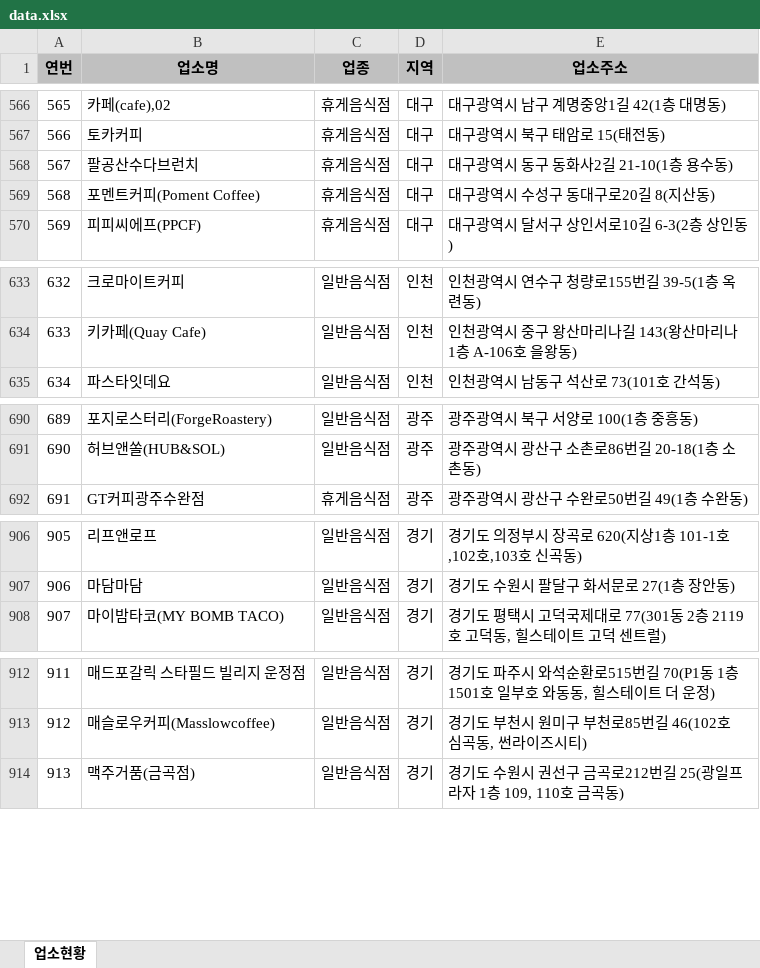
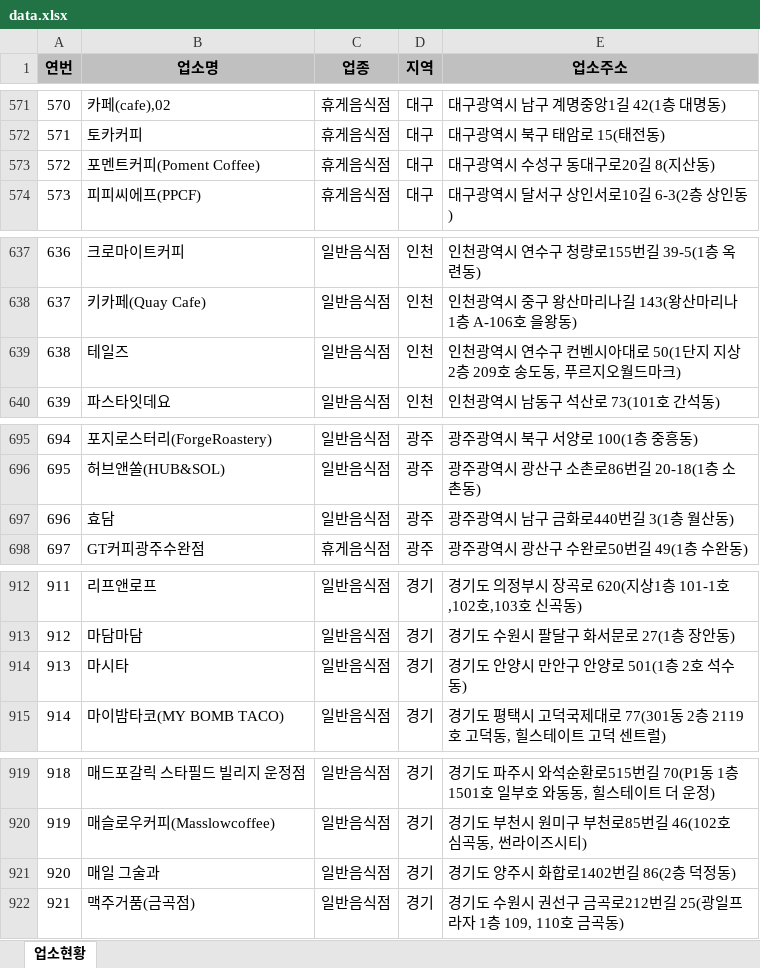
Before and after one commit to mumuabba/mumu_search, an Excel workbook: data.xlsx, sheet 업소현황, drawn as a sheet; only a part is shown, gaps mark what is left out; values as stored, in another font and other column widths than the file's, no borders; removed rows and columns are numbered as before the commit, all else as after; the diff covers the shown part only; the diff names each change by its address in the sheet, - before the commit and + after, or states it on an @@ line.

```diff
--- a/data.xlsx (sheet 업소현황)
+++ b/data.xlsx (sheet 업소현황)
@@ column A (연번) renumbered from row 62 down @@
-row 568: 567 | 팔공산수다브런치 | 휴게음식점 | 대구 | 대구광역시 동구 동화사2길 21-10(1층 용수동)
+row 639: 638 | 테일즈 | 일반음식점 | 인천 | 인천광역시 연수구 컨벤시아대로 50(1단지 지상2층 209호 송도동, 푸르지오월드마크)
+row 697: 696 | 효담 | 일반음식점 | 광주 | 광주광역시 남구 금화로440번길 3(1층 월산동)
+row 914: 913 | 마시타 | 일반음식점 | 경기 | 경기도 안양시 만안구 안양로 501(1층 2호 석수동)
+row 921: 920 | 매일 그술과 | 일반음식점 | 경기 | 경기도 양주시 화합로1402번길 86(2층 덕정동)
```
Also changed, not shown: 10 added rows and 2 moved rows elsewhere in this sheet, 2 other files.
